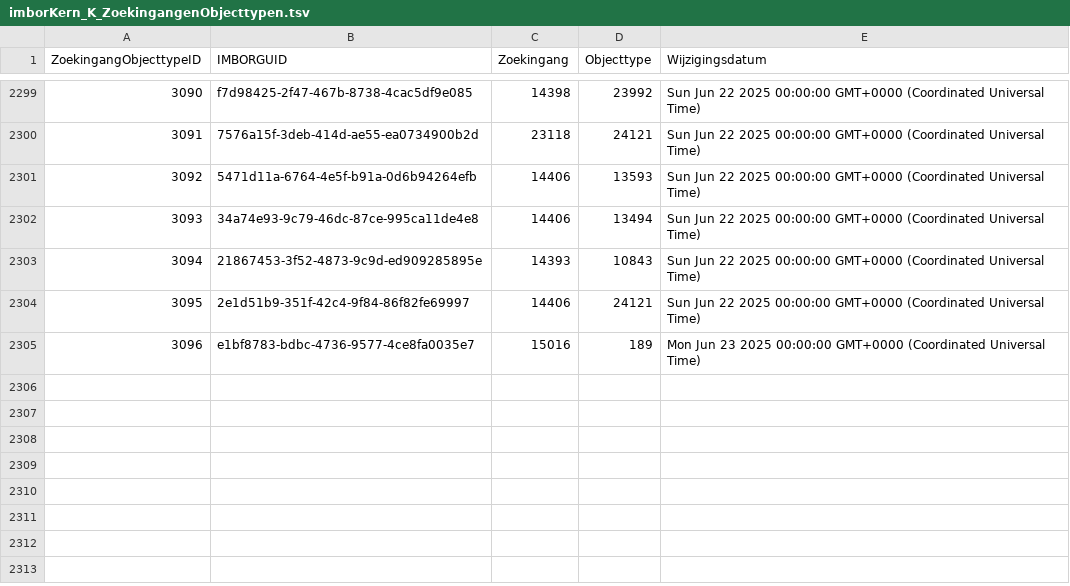
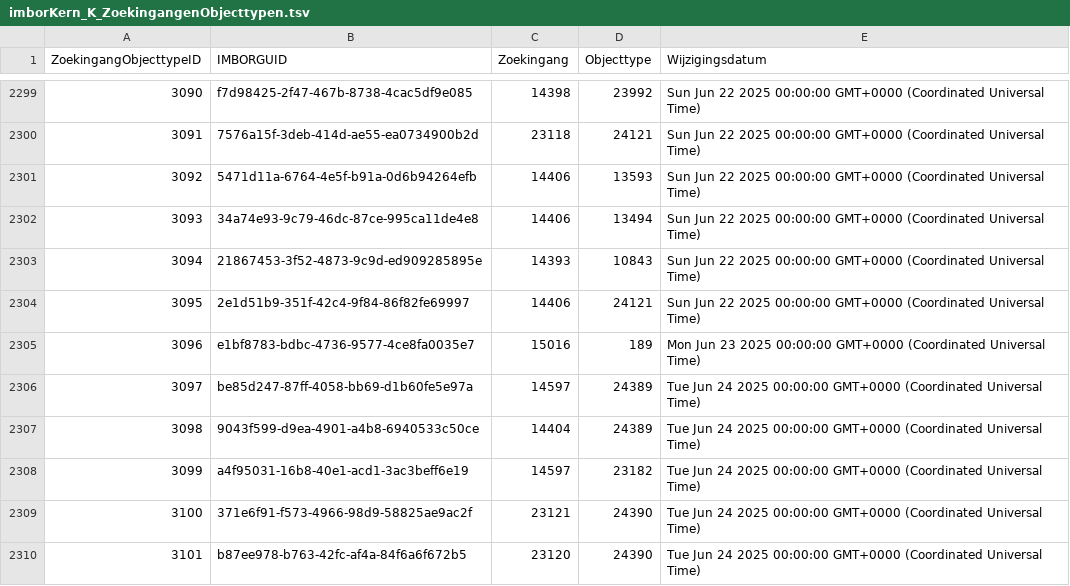
Before and after one commit to Stichting-CROW/imbor-development, a TSV file: data/tsv/imborKern_K_ZoekingangenObjecttypen.tsv, drawn as a sheet; only a part is shown, gaps mark what is left out; the diff names each change by its address in the sheet, - before the commit and + after, or states it on an @@ line.

```diff
--- a/data/tsv/imborKern_K_ZoekingangenObjecttypen.tsv
+++ b/data/tsv/imborKern_K_ZoekingangenObjecttypen.tsv
+row 2306: 3097 | be85d247-87ff-4058-bb69-d1b60fe5e97a | 14597 | 24389 | Tue Jun 24 2025 00:00:00 GMT+0000 (Coordinated Universal Time)
+row 2307: 3098 | 9043f599-d9ea-4901-a4b8-6940533c50ce | 14404 | 24389 | Tue Jun 24 2025 00:00:00 GMT+0000 (Coordinated Universal Time)
+row 2308: 3099 | a4f95031-16b8-40e1-acd1-3ac3beff6e19 | 14597 | 23182 | Tue Jun 24 2025 00:00:00 GMT+0000 (Coordinated Universal Time)
+row 2309: 3100 | 371e6f91-f573-4966-98d9-58825ae9ac2f | 23121 | 24390 | Tue Jun 24 2025 00:00:00 GMT+0000 (Coordinated Universal Time)
+row 2310: 3101 | b87ee978-b763-42fc-af4a-84f6a6f672b5 | 23120 | 24390 | Tue Jun 24 2025 00:00:00 GMT+0000 (Coordinated Universal Time)
```
Also changed, not shown: data/tsv/imborKern_EnumeratiesDomeinwaarden.tsv, data/tsv/imborKern_Hierarchie.tsv, 3 other files.
